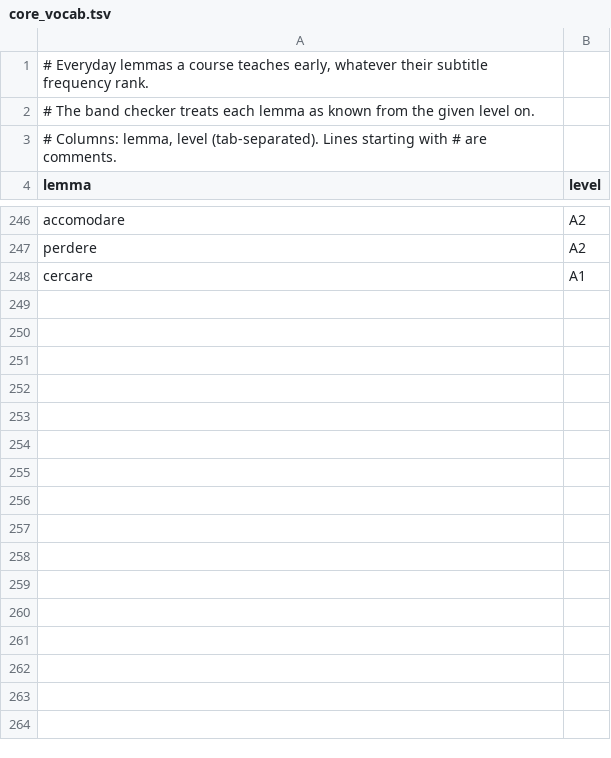
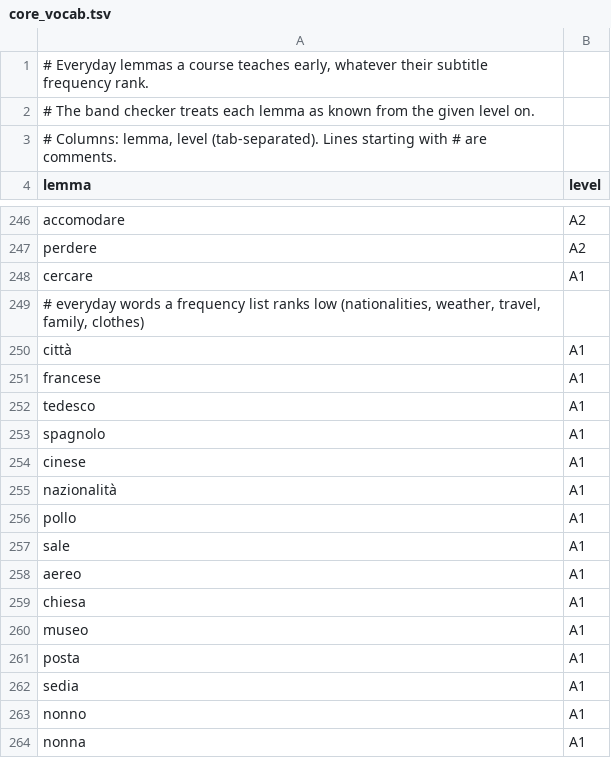
Before and after one commit to GalacticSquirel/italia, a TSV file: training/data/core_vocab.tsv, drawn as a sheet; only a part is shown, gaps mark what is left out; the diff covers the shown part only.

```diff
--- a/training/data/core_vocab.tsv
+++ b/training/data/core_vocab.tsv
@@ -248 +248,17 @@ perdere	A2
 cercare	A1
+# everyday words a frequency list ranks low (nationalities, weather, travel, family, clothes)
+città	A1
+francese	A1
+tedesco	A1
+spagnolo	A1
+cinese	A1
+nazionalità	A1
+pollo	A1
+sale	A1
+aereo	A1
+chiesa	A1
+museo	A1
+posta	A1
+sedia	A1
+nonno	A1
+nonna	A1
```
Also changed, not shown: 35 added rows elsewhere in this file, 1 other file.
